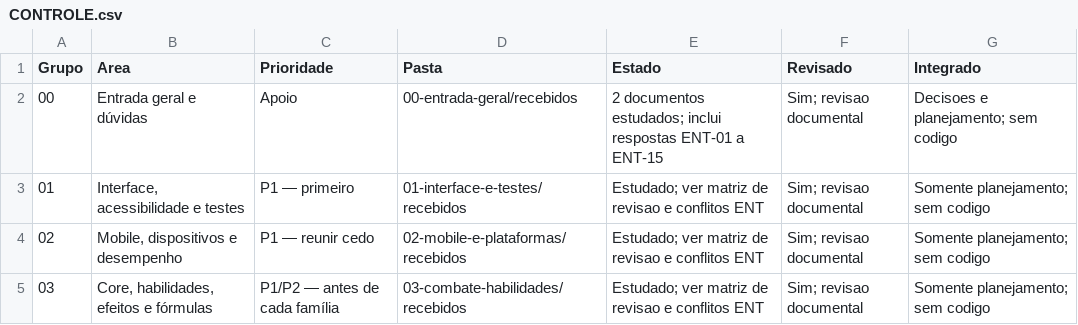
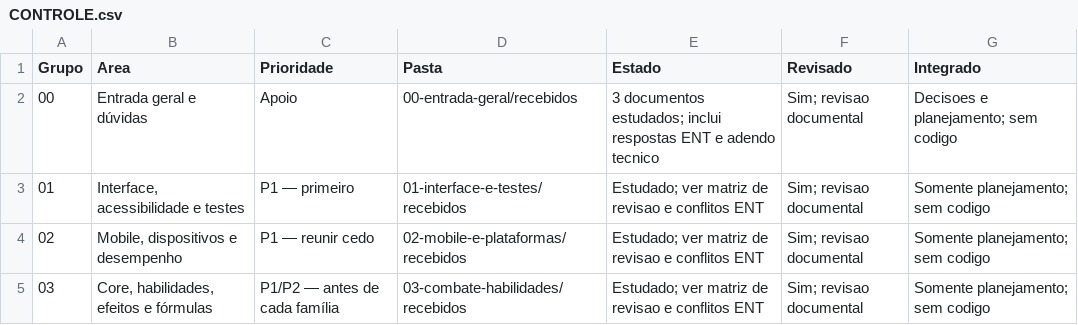
Before and after one commit to FelipeWolves/rpg-urbano, a CSV file: entregas/CONTROLE.csv, drawn as a sheet; only a part is shown.

```diff
--- a/entregas/CONTROLE.csv
+++ b/entregas/CONTROLE.csv
@@ -1,3 +1,3 @@
 "Grupo","Area","Prioridade","Pasta","Estado","Revisado","Integrado"
-"00","Entrada geral e dúvidas","Apoio","00-entrada-geral/recebidos","2 documentos estudados; inclui respostas ENT-01 a ENT-15","Sim; revisao documental","Decisoes e planejamento; sem codigo"
+"00","Entrada geral e dúvidas","Apoio","00-entrada-geral/recebidos","3 documentos estudados; inclui respostas ENT e adendo tecnico","Sim; revisao documental","Decisoes e planejamento; sem codigo"
 "01","Interface, acessibilidade e testes","P1 — primeiro","01-interface-e-testes/recebidos","Estudado; ver matriz de revisao e conflitos ENT","Sim; revisao documental","Somente planejamento; sem codigo"
```
Also changed, not shown: entregas/RECEBIMENTO-HISTORICO.csv, entregas/RECEBIMENTO.csv, 14 other files.
